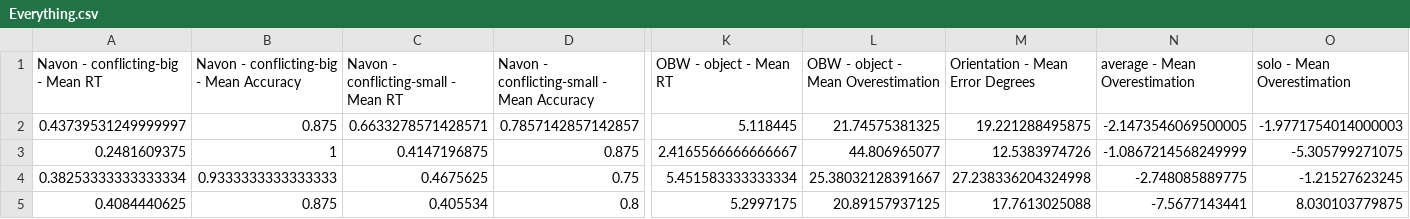
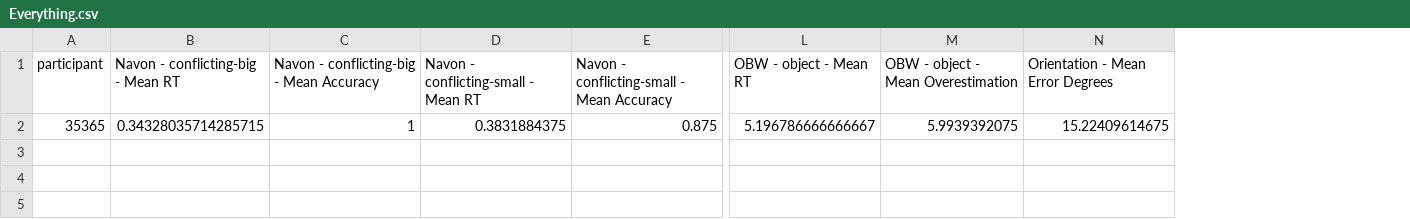
Before and after one commit to nsunami/Help-for-Anton, a CSV file: output/Everything.csv, drawn as a sheet; only a part is shown, gaps mark what is left out; removed rows and columns are numbered as before the commit, all else as after; rows hold the shown columns only; the diff names each change by its address in the sheet, - before the commit and + after, or states it on an @@ line.

```diff
--- a/output/Everything.csv
+++ b/output/Everything.csv
+column A (participant), empty
-column N (average - Mean Overestimation), empty
-column O (solo - Mean Overestimation), empty
-row 2: 0.43739531249999997 | 0.875 | 0.6633278571428571 | 0.7857142857142857 | 5.118445 | 21.74575381325 | 19.221288495875 | -2.1473546069500005 | -1.9771754014000003
-row 3: 0.2481609375 | 1 | 0.4147196875 | 0.875 | 2.4165566666666667 | 44.806965077 | 12.5383974726 | -1.0867214568249999 | -5.305799271075
-row 4: 0.38253333333333334 | 0.9333333333333333 | 0.4675625 | 0.75 | 5.451583333333334 | 25.38032128391667 | 27.238336204324998 | -2.748085889775 | -1.21527623245
-row 5: 0.4084440625 | 0.875 | 0.405534 | 0.8 | 5.2997175 | 20.89157937125 | 17.7613025088 | -7.5677143441 | 8.030103779875
+row 2: 35365 | 0.34328035714285715 | 1 | 0.3831884375 | 0.875 | 5.196786666666667 | 5.9939392075 | 15.22409614675
```
Also changed, not shown: 2 other files.
